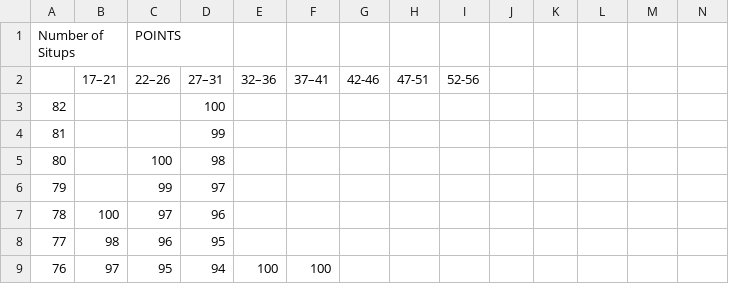
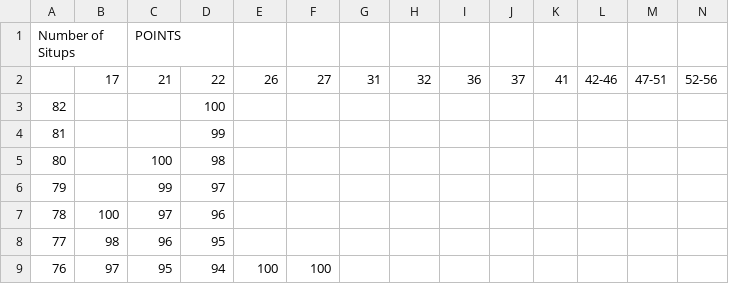
Before and after one commit to tdmckinn/apft, a CSV file: apft-node/data/male-situp-standards.csv, drawn as a sheet; only a part is shown; removed rows and columns are numbered as before the commit, all else as after; the diff names each change by its address in the sheet, - before the commit and + after, or states it on an @@ line.

```diff
--- a/apft-node/data/male-situp-standards.csv
+++ b/apft-node/data/male-situp-standards.csv
-row 2:  | 17–21 | 22–26 | 27–31 | 32–36 | 37–41 | 42-46 | 47-51 | 52-56
+row 2:  | 17 | 21 | 22 | 26 | 27 | 31 | 32 | 36 | 37 | 41 | 42-46 | 47-51 | 52-56
```
Also changed, not shown: apft-node/data/male-2milerun-standards.csv, 8 other files.
